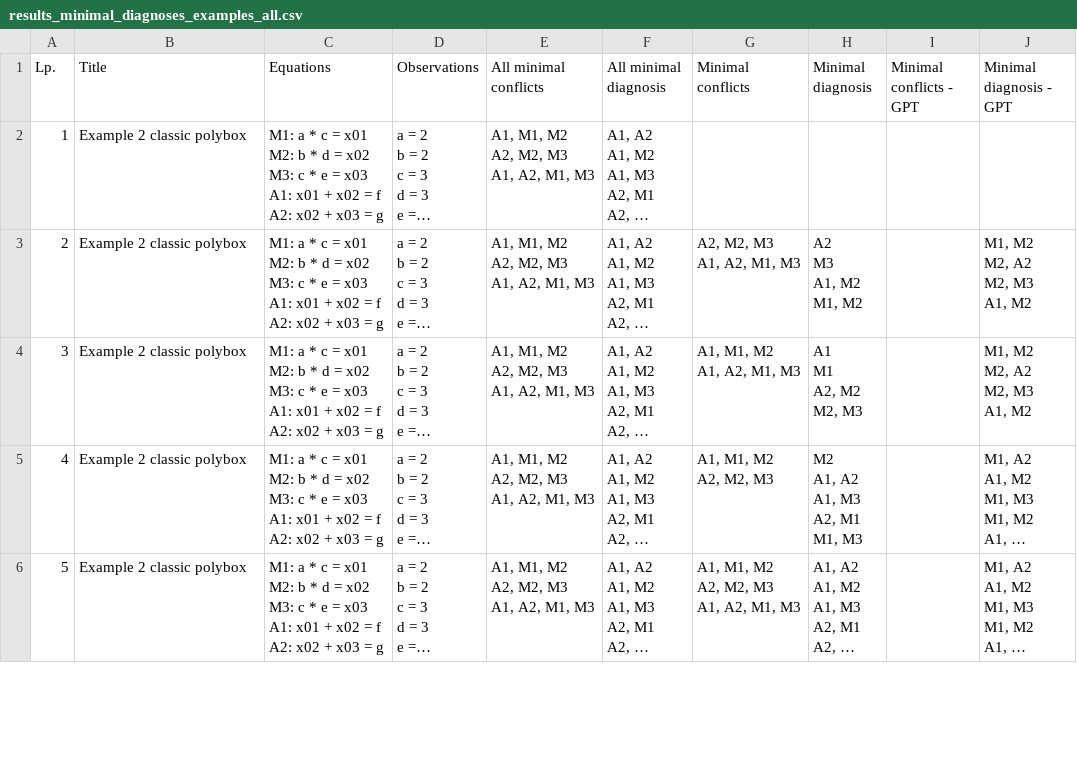
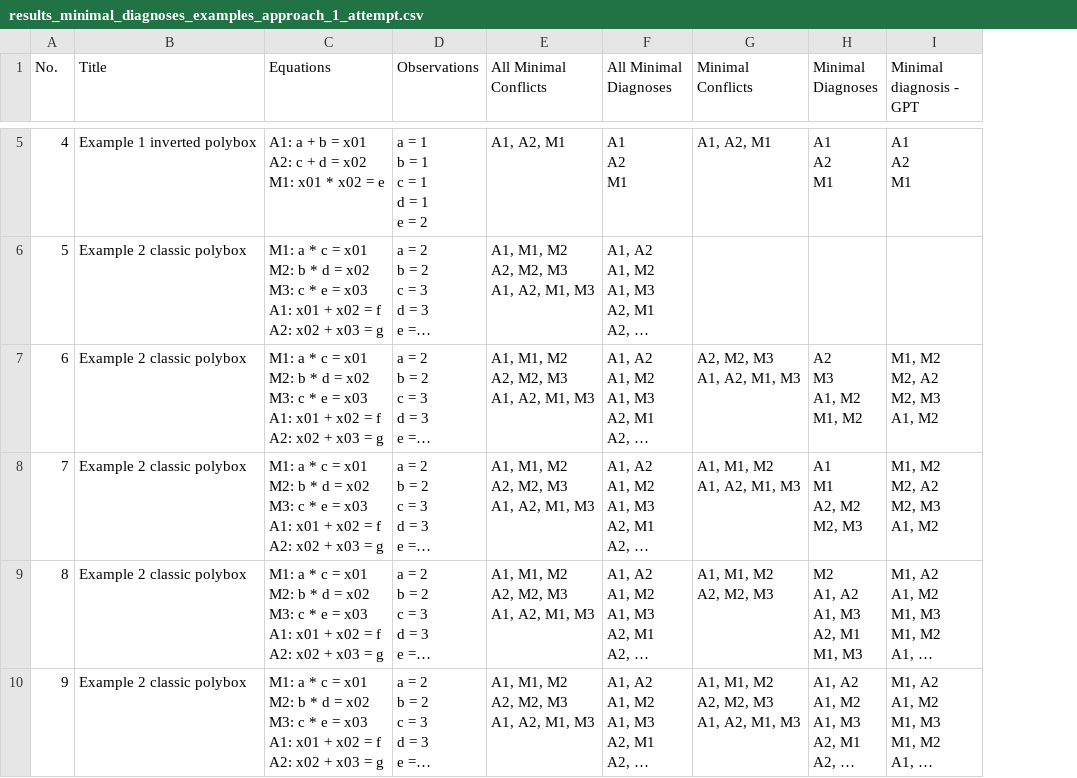
Before and after one commit to jadlownik/FaultDiagnosis, a CSV file: results/results_minimal_diagnoses_examples_approach_1_attempt.csv (was results/results_minimal_diagnoses_examples_all.csv), drawn as a sheet; only a part is shown, gaps mark what is left out; long unchanged cells end in …; removed rows and columns are numbered as before the commit, all else as after; ↵ is a line break in a cell; the diff covers the shown part only; the diff names each change by its address in the sheet, - before the commit and + after, or states it on an @@ line.

```diff
--- a/results/results_minimal_diagnoses_examples_all.csv
+++ b/results/results_minimal_diagnoses_examples_approach_1_attempt.csv
-column I (Minimal conflicts - GPT), empty
@@ column A (No.) renumbered from row 1 down @@
-E1: All minimal conflicts
+E1: All Minimal Conflicts
-F1: All minimal diagnosis
+F1: All Minimal Diagnoses
-G1: Minimal conflicts
+G1: Minimal Conflicts
-H1: Minimal diagnosis
+H1: Minimal Diagnoses
+row 5: 4 | Example 1 inverted polybox | A1: a + b = x01 ↵ A2: c + d = x02 ↵ M1: x01 * x02 = e | a = 1 ↵ b = 1 ↵ c = 1 ↵ d = 1 ↵ e = 2 | A1, A2, M1 | A1 ↵ A2 ↵ M1 | A1, A2, M1 | A1 ↵ A2 ↵ M1 | A1 ↵ A2 ↵ M1
```
Also changed, not shown: 3 added rows and 9 edited cells elsewhere in this file, 5 other files.
